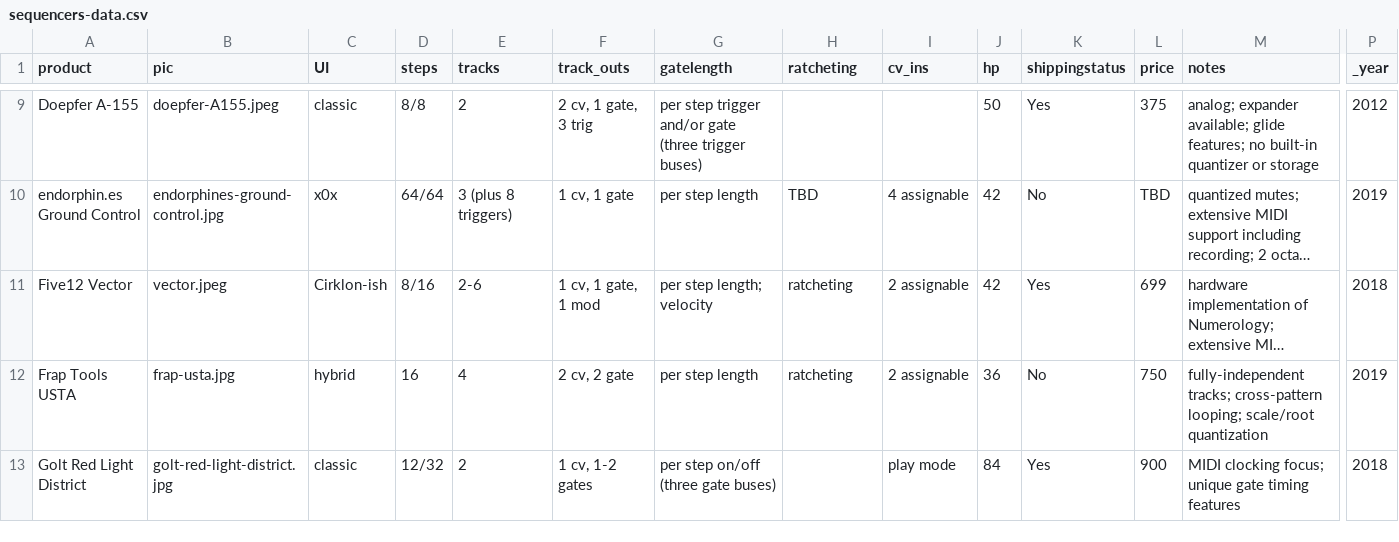
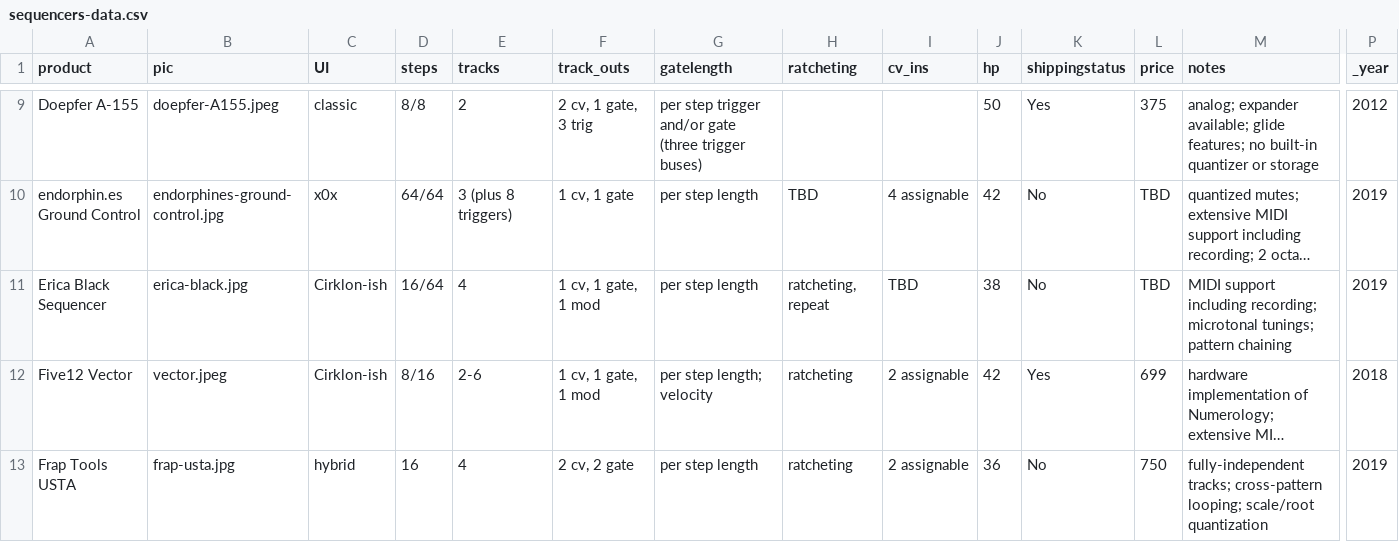
Before and after one commit to mdoudoroff/doudoroff.com, a CSV file: sequencers/sequencers-data.csv, drawn as a sheet; only a part is shown, gaps mark what is left out; the shorter side is filled out with more unchanged rows; long unchanged cells end in …; rows hold the shown columns only; the diff covers the shown part only; the diff names each change by its address in the sheet, - before the commit and + after, or states it on an @@ line.

```diff
--- a/sequencers/sequencers-data.csv
+++ b/sequencers/sequencers-data.csv
+row 11: Erica Black Sequencer | erica-black.jpg | Cirklon-ish | 16/64 | 4 | 1 cv, 1 gate, 1 mod | per step length | ratcheting, repeat | TBD | 38 | No | TBD | MIDI support including recording; microtonal tunings; pattern chaining | 2019
```
Also changed, not shown: 1 added row elsewhere in this file, 5 other files.
